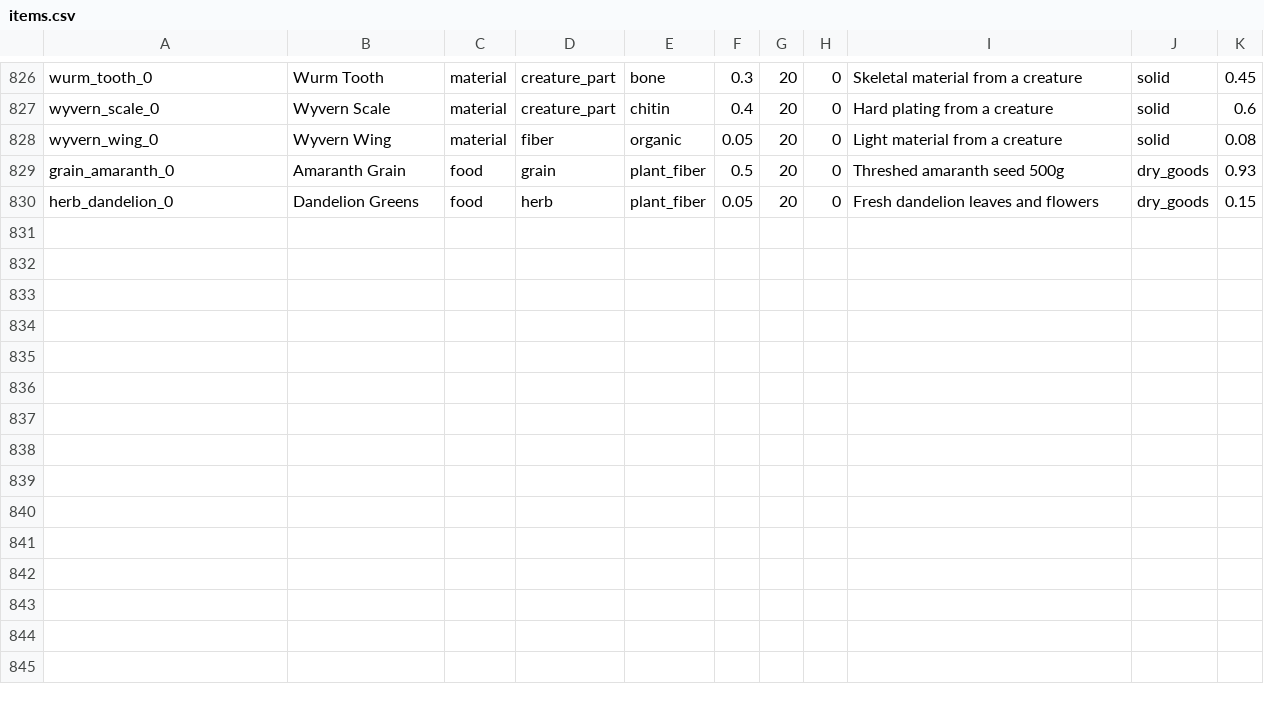
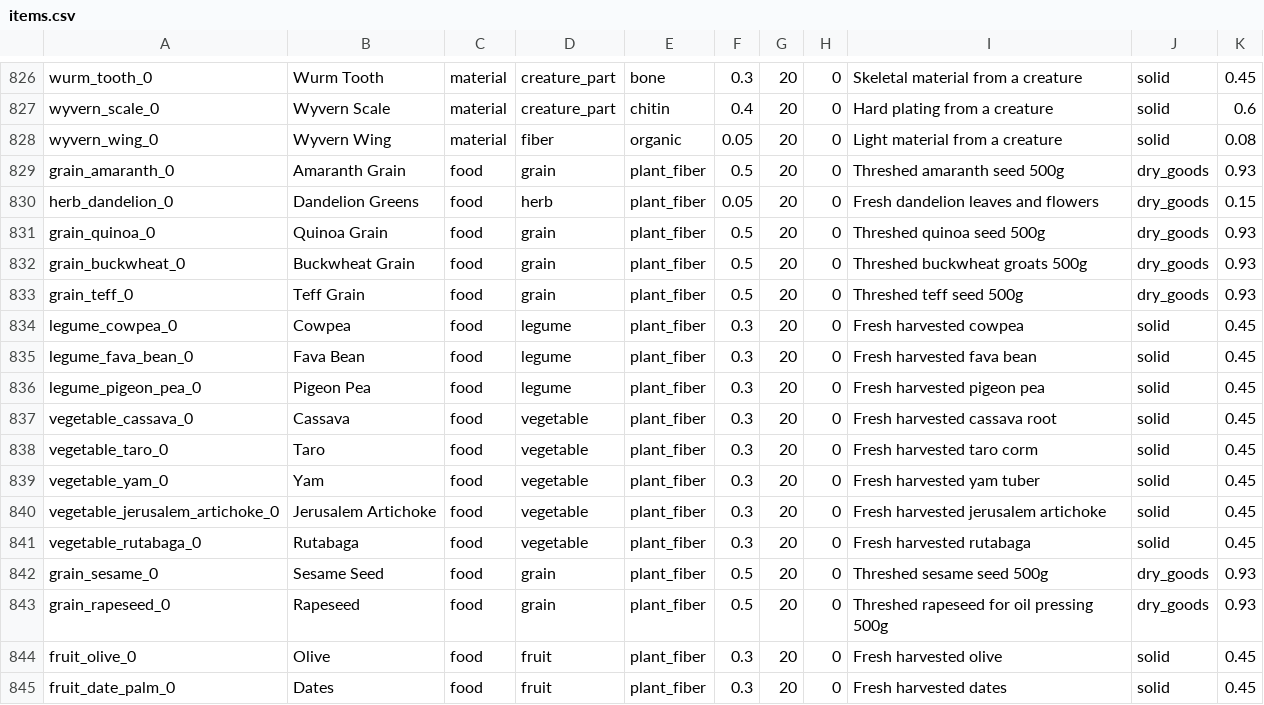
Before and after one commit to Shaostoul/Humanity, a CSV file: data/items.csv, drawn as a sheet; only a part is shown, gaps mark what is left out.

```diff
--- a/data/items.csv
+++ b/data/items.csv
@@ -830 +830,16 @@ grain_amaranth_0,Amaranth Grain,food,grain,plant_fiber,0.5,20,0,Threshed amarant
 herb_dandelion_0,Dandelion Greens,food,herb,plant_fiber,0.05,20,0,Fresh dandelion leaves and flowers,dry_goods,0.15
+grain_quinoa_0,Quinoa Grain,food,grain,plant_fiber,0.5,20,0,Threshed quinoa seed 500g,dry_goods,0.93
+grain_buckwheat_0,Buckwheat Grain,food,grain,plant_fiber,0.5,20,0,Threshed buckwheat groats 500g,dry_goods,0.93
+grain_teff_0,Teff Grain,food,grain,plant_fiber,0.5,20,0,Threshed teff seed 500g,dry_goods,0.93
+legume_cowpea_0,Cowpea,food,legume,plant_fiber,0.3,20,0,Fresh harvested cowpea,solid,0.45
+legume_fava_bean_0,Fava Bean,food,legume,plant_fiber,0.3,20,0,Fresh harvested fava bean,solid,0.45
+legume_pigeon_pea_0,Pigeon Pea,food,legume,plant_fiber,0.3,20,0,Fresh harvested pigeon pea,solid,0.45
+vegetable_cassava_0,Cassava,food,vegetable,plant_fiber,0.3,20,0,Fresh harvested cassava root,solid,0.45
+vegetable_taro_0,Taro,food,vegetable,plant_fiber,0.3,20,0,Fresh harvested taro corm,solid,0.45
+vegetable_yam_0,Yam,food,vegetable,plant_fiber,0.3,20,0,Fresh harvested yam tuber,solid,0.45
+vegetable_jerusalem_artichoke_0,Jerusalem Artichoke,food,vegetable,plant_fiber,0.3,20,0,Fresh harvested jerusalem artichoke,solid,0.45
+vegetable_rutabaga_0,Rutabaga,food,vegetable,plant_fiber,0.3,20,0,Fresh harvested rutabaga,solid,0.45
+grain_sesame_0,Sesame Seed,food,grain,plant_fiber,0.5,20,0,Threshed sesame seed 500g,dry_goods,0.93
+grain_rapeseed_0,Rapeseed,food,grain,plant_fiber,0.5,20,0,Threshed rapeseed for oil pressing 500g,dry_goods,0.93
+fruit_olive_0,Olive,food,fruit,plant_fiber,0.3,20,0,Fresh harvested olive,solid,0.45
+fruit_date_palm_0,Dates,food,fruit,plant_fiber,0.3,20,0,Fresh harvested dates,solid,0.45
```
Also changed, not shown: data/plants.csv.
